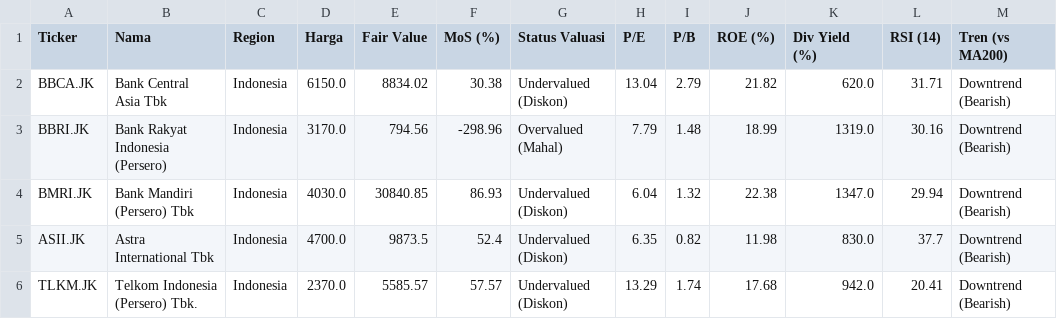
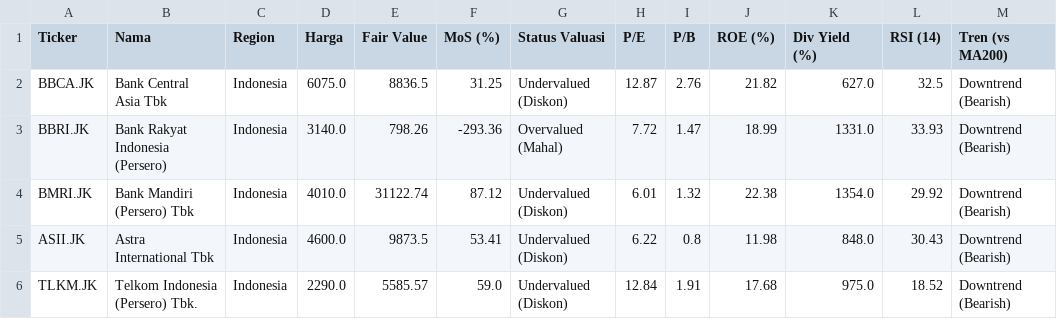
Before and after one commit to astonton/stockquant, a CSV file: screener_data.csv, drawn as a sheet; only a part is shown; the diff covers the shown part only; the diff names each change by its address in the sheet, - before the commit and + after, or states it on an @@ line.

```diff
--- a/screener_data.csv
+++ b/screener_data.csv
-D2 (Harga): 6150.0
+D2 (Harga): 6075.0
-E2 (Fair Value): 8834.02
+E2 (Fair Value): 8836.5
-F2 (MoS (%)): 30.38
+F2 (MoS (%)): 31.25
-H2 (P/E): 13.04
+H2 (P/E): 12.87
-I2 (P/B): 2.79
+I2 (P/B): 2.76
-K2 (Div Yield (%)): 620.0
+K2 (Div Yield (%)): 627.0
-L2 (RSI (14)): 31.71
+L2 (RSI (14)): 32.5
-D3 (Harga): 3170.0
+D3 (Harga): 3140.0
-E3 (Fair Value): 794.56
+E3 (Fair Value): 798.26
-F3 (MoS (%)): -298.96
+F3 (MoS (%)): -293.36
-H3 (P/E): 7.79
+H3 (P/E): 7.72
-I3 (P/B): 1.48
+I3 (P/B): 1.47
-K3 (Div Yield (%)): 1319.0
+K3 (Div Yield (%)): 1331.0
-L3 (RSI (14)): 30.16
+L3 (RSI (14)): 33.93
-D4 (Harga): 4030.0
+D4 (Harga): 4010.0
-E4 (Fair Value): 30840.85
+E4 (Fair Value): 31122.74
-F4 (MoS (%)): 86.93
+F4 (MoS (%)): 87.12
-H4 (P/E): 6.04
+H4 (P/E): 6.01
-K4 (Div Yield (%)): 1347.0
+K4 (Div Yield (%)): 1354.0
-L4 (RSI (14)): 29.94
+L4 (RSI (14)): 29.92
-D5 (Harga): 4700.0
+D5 (Harga): 4600.0
-F5 (MoS (%)): 52.4
+F5 (MoS (%)): 53.41
-H5 (P/E): 6.35
+H5 (P/E): 6.22
-I5 (P/B): 0.82
+I5 (P/B): 0.8
-K5 (Div Yield (%)): 830.0
+K5 (Div Yield (%)): 848.0
-L5 (RSI (14)): 37.7
+L5 (RSI (14)): 30.43
-D6 (Harga): 2370.0
+D6 (Harga): 2290.0
-F6 (MoS (%)): 57.57
+F6 (MoS (%)): 59.0
-H6 (P/E): 13.29
+H6 (P/E): 12.84
-I6 (P/B): 1.74
+I6 (P/B): 1.91
-K6 (Div Yield (%)): 942.0
+K6 (Div Yield (%)): 975.0
-L6 (RSI (14)): 20.41
+L6 (RSI (14)): 18.52
```
Also changed, not shown: 38 edited cells elsewhere in this file.
